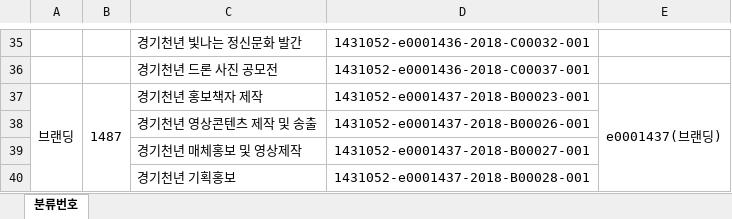
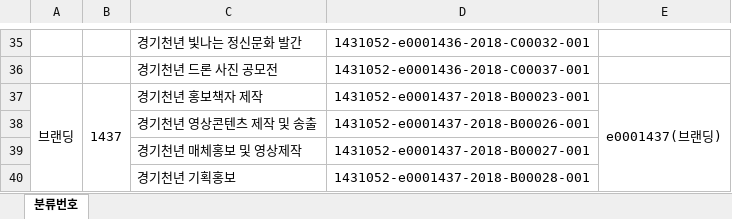
Before and after one commit to leeeeees/larchiveum, an Excel workbook: 목록화 분류번호.xlsx, sheet 분류번호, drawn as a sheet; only a part is shown, gaps mark what is left out; values as stored, in another font and other column widths than the file's, no borders; the diff names each change by its address in the sheet, - before the commit and + after, or states it on an @@ line.

Commit message:
181009_오탈자 수정 & 기록물철등록연번에 A,B,C를 붙이신 이유가 있나요? branch에 G-portal 기준 식별번호 정리한 파일 업로드해두었습니다. 파일명 "기록물철등록부및식별번호"

```diff
--- a/목록화 분류번호.xlsx (sheet 분류번호)
+++ b/목록화 분류번호.xlsx (sheet 분류번호)
-B37: 1487
+B37: 1437
```
